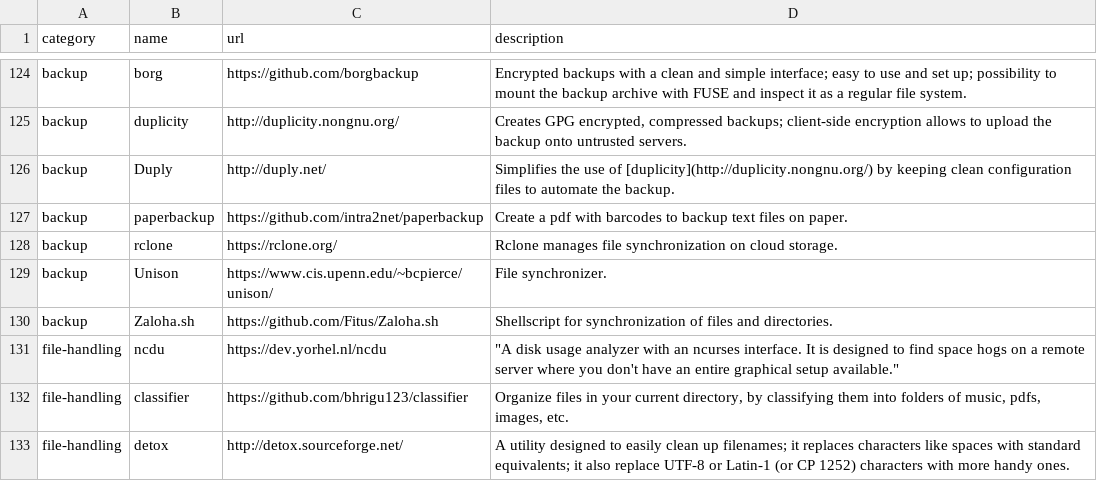
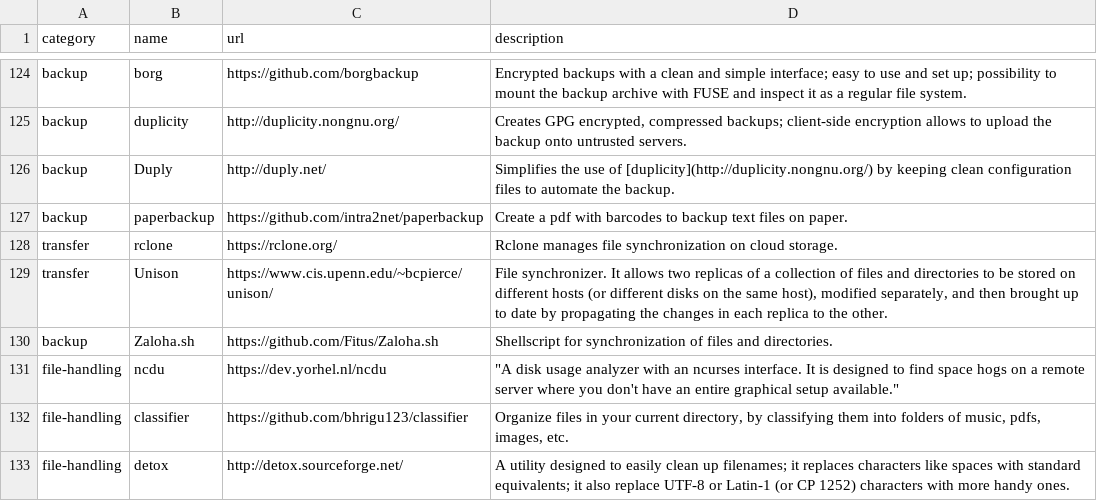
Before and after one commit to toolleeo/cli-apps, a CSV file: data/apps.csv, drawn as a sheet; only a part is shown, gaps mark what is left out.

Commit message:
Changed type of two tools and added mode details to Unison.

```diff
--- a/data/apps.csv
+++ b/data/apps.csv
@@ -127,4 +127,4 @@ backup,Duply,http://duply.net/,Simplifies the use of [duplicity](http://duplicit
 backup,paperbackup,https://github.com/intra2net/paperbackup,Create a pdf with barcodes to backup text files on paper.
-backup,rclone,https://rclone.org/,Rclone manages file synchronization on cloud storage.
-backup,Unison,https://www.cis.upenn.edu/~bcpierce/unison/,File synchronizer.
+transfer,rclone,https://rclone.org/,Rclone manages file synchronization on cloud storage.
+transfer,Unison,https://www.cis.upenn.edu/~bcpierce/unison/,"File synchronizer. It allows two replicas of a collection of files and directories to be stored on different hosts (or different disks on the same host), modified separately, and then brought up to date by propagating the changes in each replica to the other."
 backup,Zaloha.sh,https://github.com/Fitus/Zaloha.sh,Shellscript for synchronization of files and directories.
```
